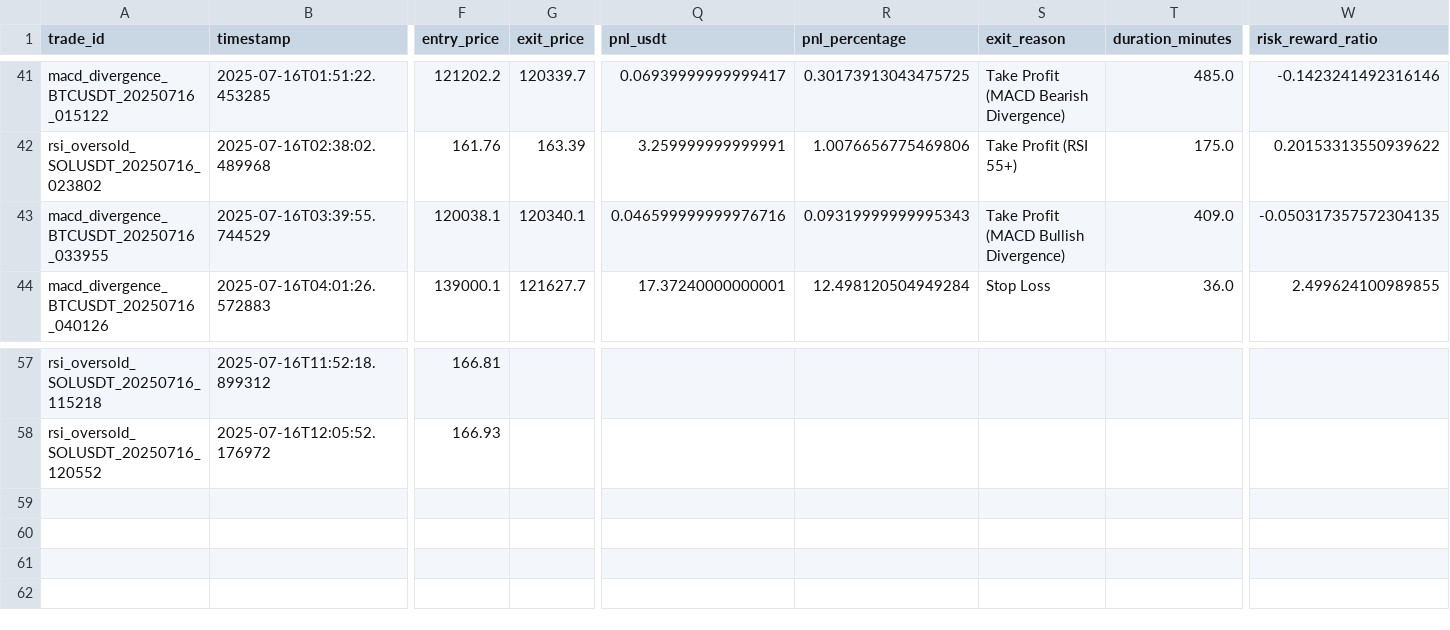
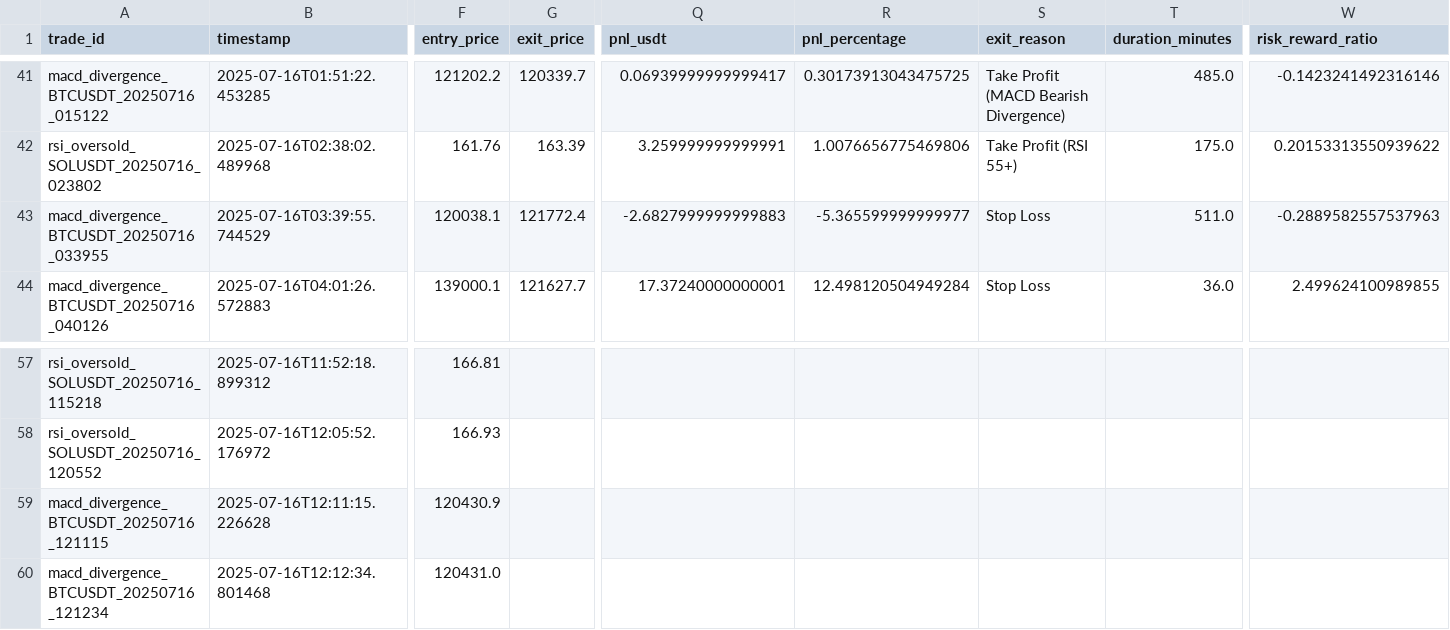
Before and after one commit to ghaisosman/replit-trading-bot, a CSV file: trading_data/trades/all_trades.csv, drawn as a sheet; only a part is shown, gaps mark what is left out; rows hold the shown columns only; the diff names each change by its address in the sheet, - before the commit and + after, or states it on an @@ line.

```diff
--- a/trading_data/trades/all_trades.csv
+++ b/trading_data/trades/all_trades.csv
-G43 (exit_price): 120340.1
+G43 (exit_price): 121772.4
-Q43 (pnl_usdt): 0.046599999999976716
+Q43 (pnl_usdt): -2.6827999999999883
-R43 (pnl_percentage): 0.09319999999995343
+R43 (pnl_percentage): -5.365599999999977
-S43 (exit_reason): Take Profit (MACD Bullish Divergence)
+S43 (exit_reason): Stop Loss
-T43 (duration_minutes): 409.0
+T43 (duration_minutes): 511.0
-W43 (risk_reward_ratio): -0.050317357572304135
+W43 (risk_reward_ratio): -0.2889582557537963
+row 59: macd_divergence_BTCUSDT_20250716_121115 | 2025-07-16T12:11:15.226628 | 120430.9
+row 60: macd_divergence_BTCUSDT_20250716_121234 | 2025-07-16T12:12:34.801468 | 120431.0
```
Also changed, not shown: 2 other files.
